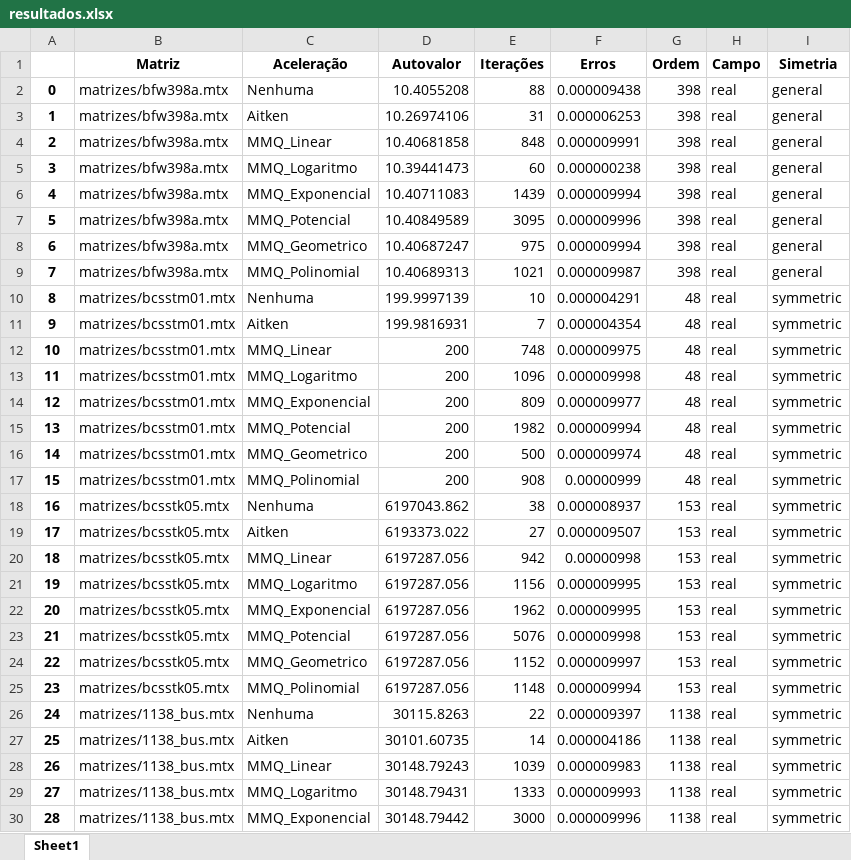
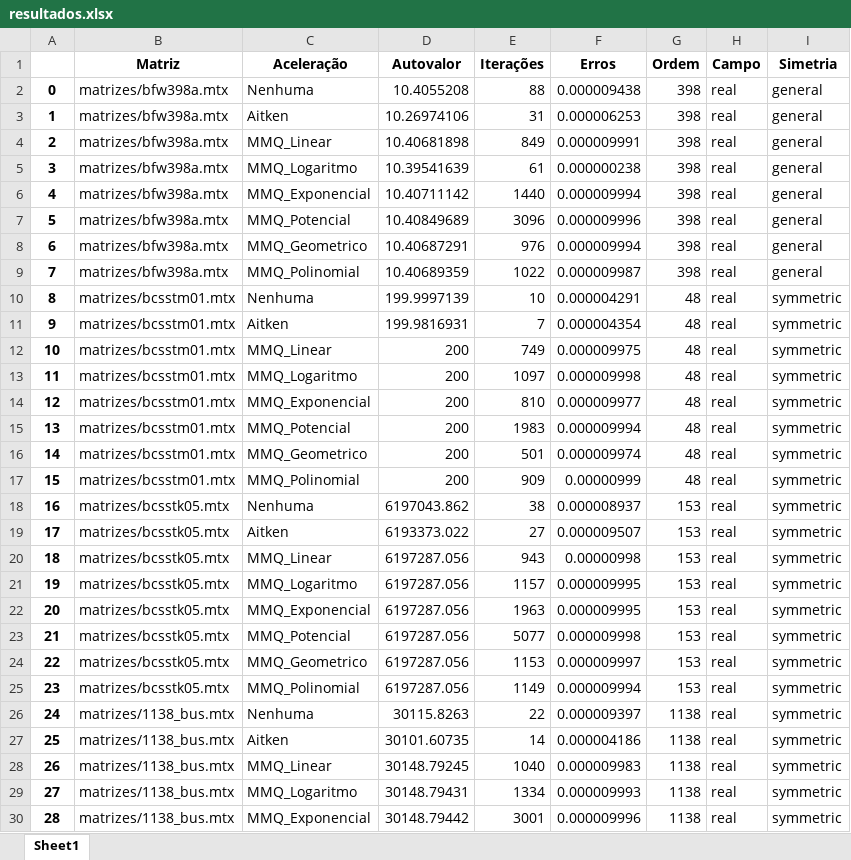
Before and after one commit to Joaof14/Mpot, an Excel workbook: resultados.xlsx, sheet Sheet1, drawn as a sheet; only a part is shown; values as stored, in another font and other column widths than the file's, no borders; the diff covers the shown part only; the diff names each change by its address in the sheet, - before the commit and + after, or states it on an @@ line.

```diff
--- a/resultados.xlsx (sheet Sheet1)
+++ b/resultados.xlsx (sheet Sheet1)
-D4 (Autovalor): 10.40681858
+D4 (Autovalor): 10.40681898
-E4 (Iterações): 848
+E4 (Iterações): 849
-D5 (Autovalor): 10.39441473
+D5 (Autovalor): 10.39541639
-E5 (Iterações): 60
+E5 (Iterações): 61
-D6 (Autovalor): 10.40711083
+D6 (Autovalor): 10.40711142
-E6 (Iterações): 1439
+E6 (Iterações): 1440
-D7 (Autovalor): 10.40849589
+D7 (Autovalor): 10.40849689
-E7 (Iterações): 3095
+E7 (Iterações): 3096
-D8 (Autovalor): 10.40687247
+D8 (Autovalor): 10.40687291
-E8 (Iterações): 975
+E8 (Iterações): 976
-D9 (Autovalor): 10.40689313
+D9 (Autovalor): 10.40689359
-E9 (Iterações): 1021
+E9 (Iterações): 1022
-E12 (Iterações): 748
+E12 (Iterações): 749
-E13 (Iterações): 1096
+E13 (Iterações): 1097
-E14 (Iterações): 809
+E14 (Iterações): 810
-E15 (Iterações): 1982
+E15 (Iterações): 1983
-E16 (Iterações): 500
+E16 (Iterações): 501
-E17 (Iterações): 908
+E17 (Iterações): 909
-E20 (Iterações): 942
+E20 (Iterações): 943
-E21 (Iterações): 1156
+E21 (Iterações): 1157
-E22 (Iterações): 1962
+E22 (Iterações): 1963
-E23 (Iterações): 5076
+E23 (Iterações): 5077
-E24 (Iterações): 1152
+E24 (Iterações): 1153
-E25 (Iterações): 1148
+E25 (Iterações): 1149
-D28 (Autovalor): 30148.79243
+D28 (Autovalor): 30148.79245
-E28 (Iterações): 1039
+E28 (Iterações): 1040
-E29 (Iterações): 1333
+E29 (Iterações): 1334
-E30 (Iterações): 3000
+E30 (Iterações): 3001
```
Also changed, not shown: 68 edited cells elsewhere in this sheet, 1 other file.
